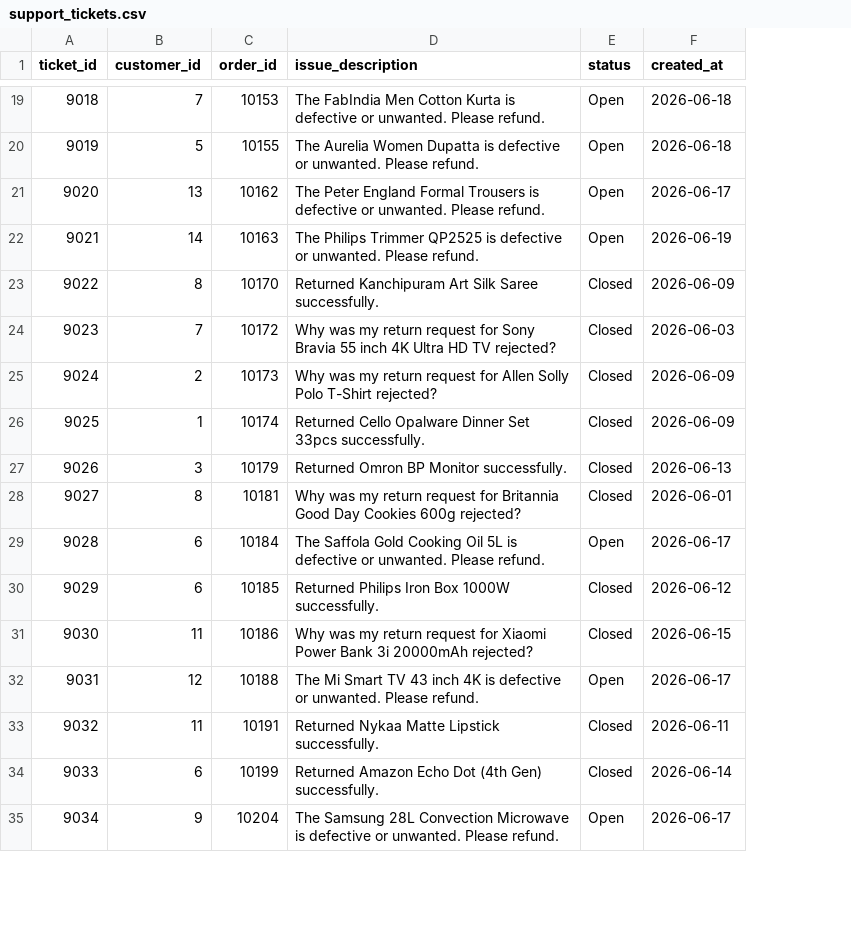
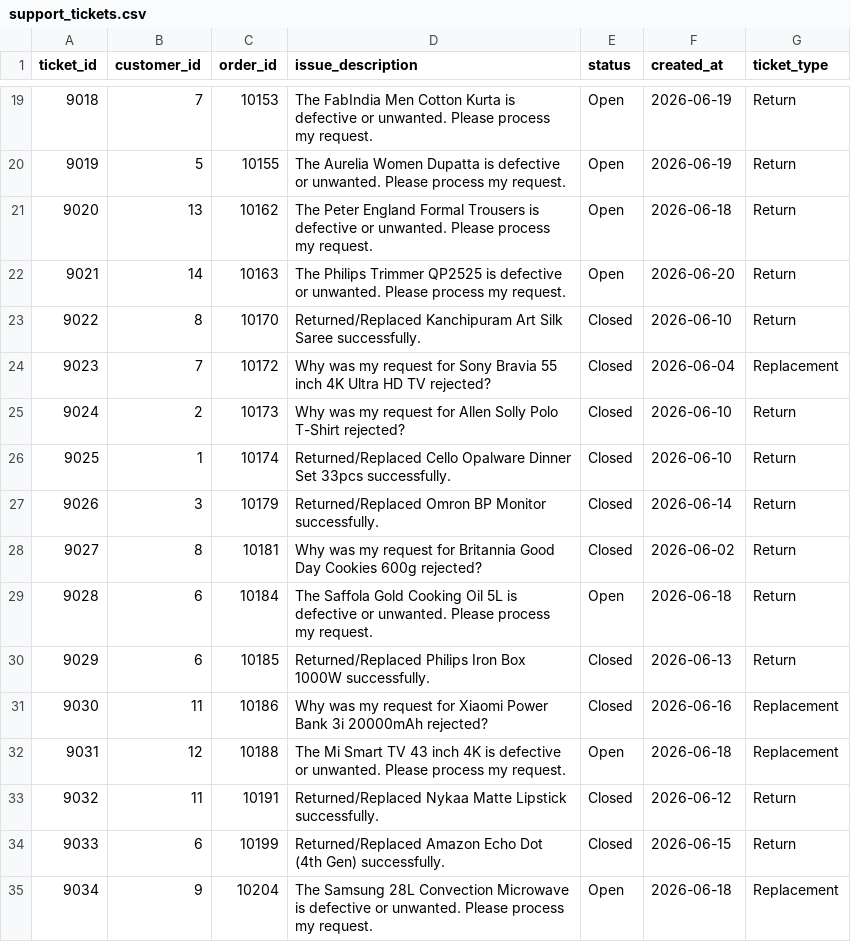
Before and after one commit to Rkgorai/ai_refund_assistant, a CSV file: db/csv_data/support_tickets.csv, drawn as a sheet; only a part is shown, gaps mark what is left out; the diff covers the shown part only; the diff names each change by its address in the sheet, - before the commit and + after, or states it on an @@ line.

Commit message:
feat: robust agent state management, smart context resolution, and UX improvements
- Implemented session persistence and JSON payload hardening in WebSocket server
- Added Export Chat, Clear Session, and Orders Modal to frontend UI
- Updated database schema and mock generators to support ticket_type
- Enhanced guardrails to securely handle fuzzy item lookups and prevent state poisoning

```diff
--- a/db/csv_data/support_tickets.csv
+++ b/db/csv_data/support_tickets.csv
+column G (ticket_type), rows 19-35: Return | Return | Return | Return | Return | Replacement | Return | Return | Return | Return | Return | Return | Replacement | Replacement | Return | Return | Replacement
-D19 (issue_description): …unwanted. Please refund.
+D19 (issue_description): …unwanted. Please process my request.
-F19:F20 (created_at): 2026-06-18
+F19:F20 (created_at): 2026-06-19
-D20 (issue_description): …unwanted. Please refund.
+D20 (issue_description): …unwanted. Please process my request.
-D21 (issue_description): …unwanted. Please refund.
+D21 (issue_description): …unwanted. Please process my request.
-F21 (created_at): 2026-06-17
+F21 (created_at): 2026-06-18
-D22 (issue_description): …unwanted. Please refund.
+D22 (issue_description): …unwanted. Please process my request.
-F22 (created_at): 2026-06-19
+F22 (created_at): 2026-06-20
-D23 (issue_description): Returned Kanchipuram Art…
+D23 (issue_description): Returned/Replaced Kanchipuram Art…
-F23 (created_at): 2026-06-09
+F23 (created_at): 2026-06-10
-D24 (issue_description): …was my return request for…
+D24 (issue_description): …was my request for…
-F24 (created_at): 2026-06-03
+F24 (created_at): 2026-06-04
-D25 (issue_description): …was my return request for…
+D25 (issue_description): …was my request for…
-F25:F26 (created_at): 2026-06-09
+F25:F26 (created_at): 2026-06-10
-D26 (issue_description): Returned Cello Opalware…
+D26 (issue_description): Returned/Replaced Cello Opalware…
-D27 (issue_description): Returned Omron BP Monitor successfully.
+D27 (issue_description): Returned/Replaced Omron BP Monitor successfully.
-F27 (created_at): 2026-06-13
+F27 (created_at): 2026-06-14
-D28 (issue_description): …was my return request for…
+D28 (issue_description): …was my request for…
-F28 (created_at): 2026-06-01
+F28 (created_at): 2026-06-02
-D29 (issue_description): …unwanted. Please refund.
+D29 (issue_description): …unwanted. Please process my request.
-F29 (created_at): 2026-06-17
+F29 (created_at): 2026-06-18
-D30 (issue_description): Returned Philips Iron…
+D30 (issue_description): Returned/Replaced Philips Iron…
-F30 (created_at): 2026-06-12
+F30 (created_at): 2026-06-13
-D31 (issue_description): …was my return request for…
+D31 (issue_description): …was my request for…
-F31 (created_at): 2026-06-15
+F31 (created_at): 2026-06-16
-D32 (issue_description): …unwanted. Please refund.
+D32 (issue_description): …unwanted. Please process my request.
-F32 (created_at): 2026-06-17
+F32 (created_at): 2026-06-18
-D33 (issue_description): Returned Nykaa Matte…
+D33 (issue_description): Returned/Replaced Nykaa Matte…
-F33 (created_at): 2026-06-11
+F33 (created_at): 2026-06-12
-D34 (issue_description): Returned Amazon Echo…
+D34 (issue_description): Returned/Replaced Amazon Echo…
-F34 (created_at): 2026-06-14
+F34 (created_at): 2026-06-15
-D35 (issue_description): …unwanted. Please refund.
+D35 (issue_description): …unwanted. Please process my request.
-F35 (created_at): 2026-06-17
+F35 (created_at): 2026-06-18
```
Also changed, not shown: 48 edited cells elsewhere in this file, db/csv_data/orders.csv, 11 other files.
